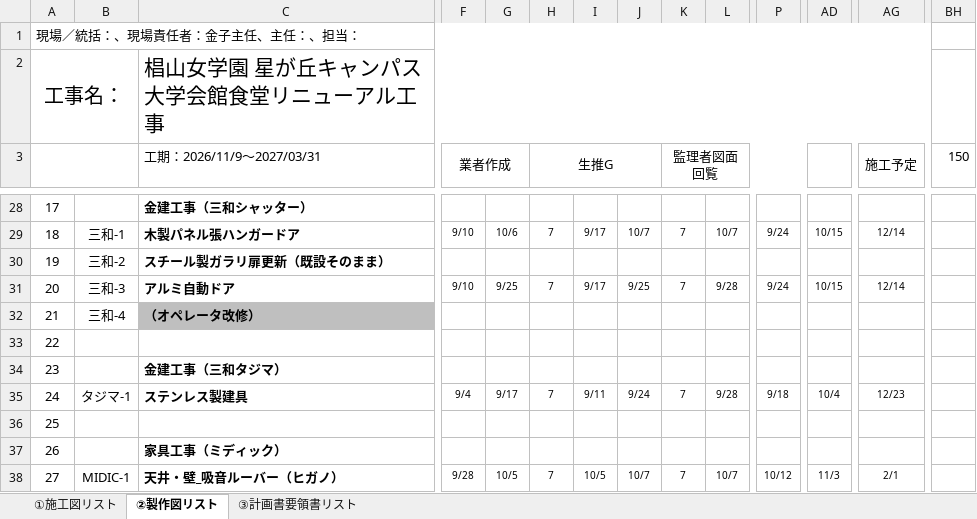
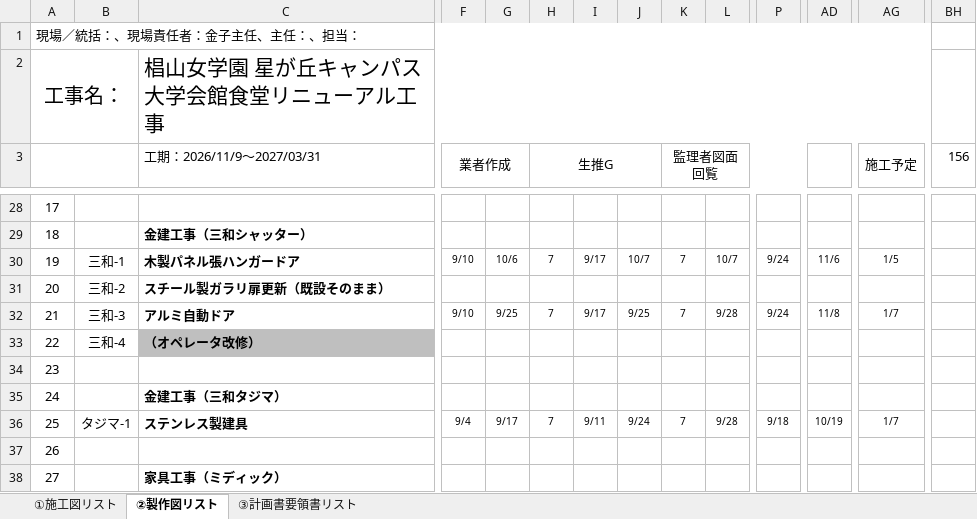
Before and after one commit to tutomukoyama1026-cpu/test-repo, an Excel workbook: 図面・計画書リスト.xlsx, sheet ②製作図リスト, drawn as a sheet; only a part is shown, gaps mark what is left out; values as stored, in another font and other column widths than the file's, no borders; charts and pictures and conditional formats not drawn; removed rows and columns are numbered as before the commit, all else as after; rows hold the shown columns only; the diff covers the shown part only; the diff names each change by its address in the sheet, - before the commit and + after, or states it on an @@ line.

```diff
--- a/図面・計画書リスト.xlsx (sheet ②製作図リスト)
+++ b/図面・計画書リスト.xlsx (sheet ②製作図リスト)
-BH3: 150
+BH3: 156
-C28 (工期：2026/11/9～2027/03/31): 金建工事（三和シャッター）
+C28 (工期：2026/11/9～2027/03/31): (empty)
+row 29: 18 |  | 金建工事（三和シャッター）
-A30: 18
+A30: 19
-AD30: 10/15
+AD30: 11/6
-AG30 (施工予定): 12/14
+AG30 (施工予定): 1/5
-A31: 19
+A31: 20
-A32: 20
+A32: 21
-AD32: 10/15
+AD32: 11/8
-AG32 (施工予定): 12/14
+AG32 (施工予定): 1/7
-A33: 21
+A33: 22
-row 33: 22
-C34 (工期：2026/11/9～2027/03/31): 金建工事（三和タジマ）
+C34 (工期：2026/11/9～2027/03/31): (empty)
+row 35: 24 |  | 金建工事（三和タジマ）
-A36: 24
+A36: 25
-AD36: 10/4
+AD36: 10/19
-AG36 (施工予定): 12/23
+AG36 (施工予定): 1/7
-row 36: 25
-C37 (工期：2026/11/9～2027/03/31): 家具工事（ミディック）
+C37 (工期：2026/11/9～2027/03/31): (empty)
-B38: MIDIC-1
+B38: (empty)
-C38 (工期：2026/11/9～2027/03/31): 天井・壁_吸音ルーバー（ヒガノ）
+C38 (工期：2026/11/9～2027/03/31): 家具工事（ミディック）
-F38 (業者作成): 9/28
+F38 (業者作成): (empty)
-G38: 10/5
+G38: (empty)
-H38 (生推G): 7
+H38 (生推G): (empty)
-I38: 10/5
+I38: (empty)
-J38: 10/7
+J38: (empty)
-K38 (監理者図面回覧): 7
+K38 (監理者図面回覧): (empty)
-L38: 10/7
+L38: (empty)
-P38: 10/12
+P38: (empty)
-AD38: 11/3
+AD38: (empty)
-AG38 (施工予定): 2/1
+AG38 (施工予定): (empty)
```
Also changed, not shown: 3 added rows, 3 removed rows, 145 edited cells and cell formats elsewhere in this sheet, sheet ①施工図リスト, formulas that keep their value, charts or pictures, 1 other file.
